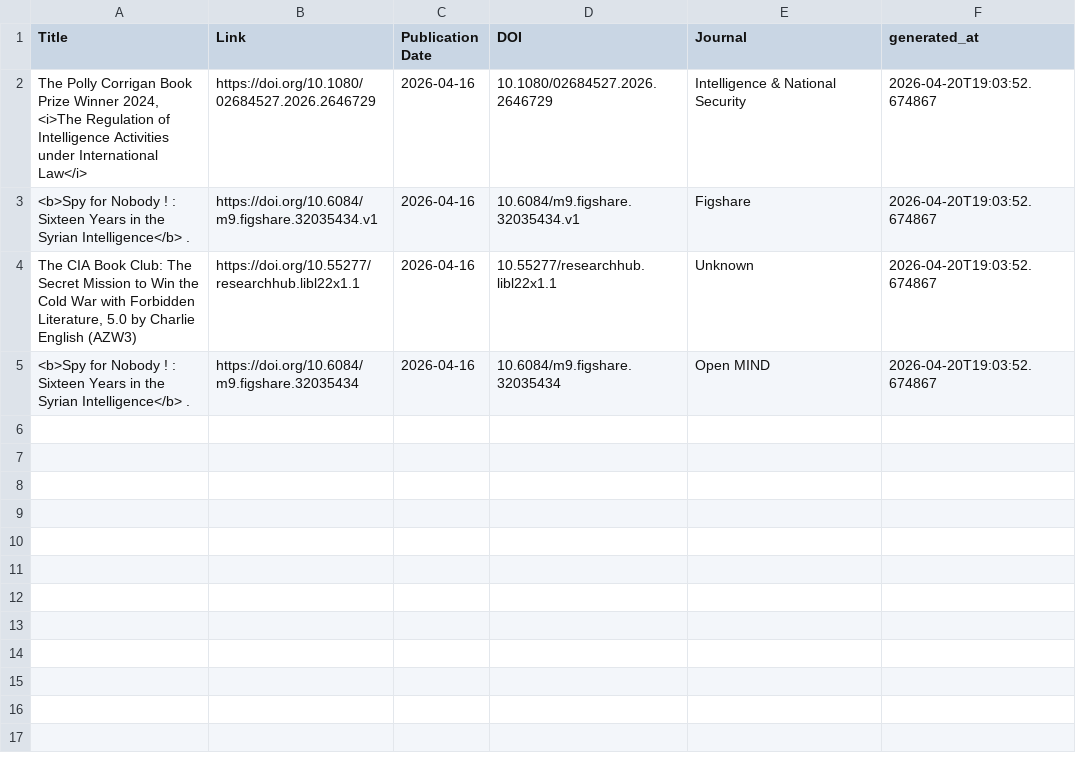
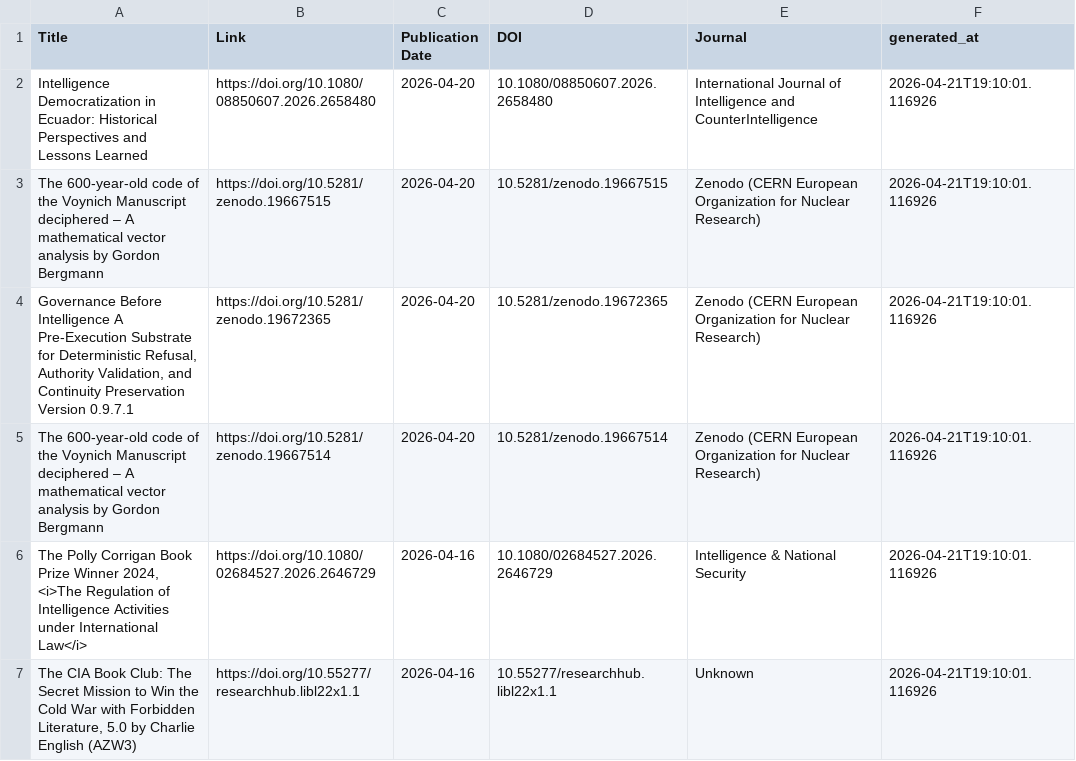
Before and after one commit to yusufaliozkan/zotero-intelligence-bibliography, a CSV file: monitor_last30.csv, drawn as a sheet.

Commit message:
Update monitor results

```diff
--- a/monitor_last30.csv
+++ b/monitor_last30.csv
@@ -1,5 +1,7 @@
 Title,Link,Publication Date,DOI,Journal,generated_at
-"The Polly Corrigan Book Prize Winner 2024, <i>The Regulation of Intelligence Activities under International Law</i>",https://doi.org/10.1080/02684527.2026.2646729,2026-04-16,10.1080/02684527.2026.2646729,Intelligence & National Security,2026-04-20T19:03:52.674867
-<b>Spy for Nobody ! : Sixteen Years in the Syrian Intelligence</b> .,https://doi.org/10.6084/m9.figshare.32035434.v1,2026-04-16,10.6084/m9.figshare.32035434.v1,Figshare,2026-04-20T19:03:52.674867
-"The CIA Book Club: The Secret Mission to Win the Cold War with Forbidden Literature, 5.0 by Charlie English (AZW3)",https://doi.org/10.55277/researchhub.libl22x1.1,2026-04-16,10.55277/researchhub.libl22x1.1,Unknown,2026-04-20T19:03:52.674867
-<b>Spy for Nobody ! : Sixteen Years in the Syrian Intelligence</b> .,https://doi.org/10.6084/m9.figshare.32035434,2026-04-16,10.6084/m9.figshare.32035434,Open MIND,2026-04-20T19:03:52.674867
+Intelligence Democratization in Ecuador: Historical Perspectives and Lessons Learned,https://doi.org/10.1080/08850607.2026.2658480,2026-04-20,10.1080/08850607.2026.2658480,International Journal of Intelligence and CounterIntelligence,2026-04-21T19:10:01.116926
+The 600-year-old code of the Voynich Manuscript deciphered – A mathematical vector analysis by Gordon Bergmann,https://doi.org/10.5281/zenodo.19667515,2026-04-20,10.5281/zenodo.19667515,Zenodo (CERN European Organization for Nuclear Research),2026-04-21T19:10:01.116926
+"Governance Before Intelligence A Pre-Execution Substrate for Deterministic Refusal, Authority Validation, and Continuity Preservation Version 0.9.7.1",https://doi.org/10.5281/zenodo.19672365,2026-04-20,10.5281/zenodo.19672365,Zenodo (CERN European Organization for Nuclear Research),2026-04-21T19:10:01.116926
+The 600-year-old code of the Voynich Manuscript deciphered – A mathematical vector analysis by Gordon Bergmann,https://doi.org/10.5281/zenodo.19667514,2026-04-20,10.5281/zenodo.19667514,Zenodo (CERN European Organization for Nuclear Research),2026-04-21T19:10:01.116926
+"The Polly Corrigan Book Prize Winner 2024, <i>The Regulation of Intelligence Activities under International Law</i>",https://doi.org/10.1080/02684527.2026.2646729,2026-04-16,10.1080/02684527.2026.2646729,Intelligence & National Security,2026-04-21T19:10:01.116926
+"The CIA Book Club: The Secret Mission to Win the Cold War with Forbidden Literature, 5.0 by Charlie English (AZW3)",https://doi.org/10.55277/researchhub.libl22x1.1,2026-04-16,10.55277/researchhub.libl22x1.1,Unknown,2026-04-21T19:10:01.116926
```
Also changed, not shown: 1 other file.
